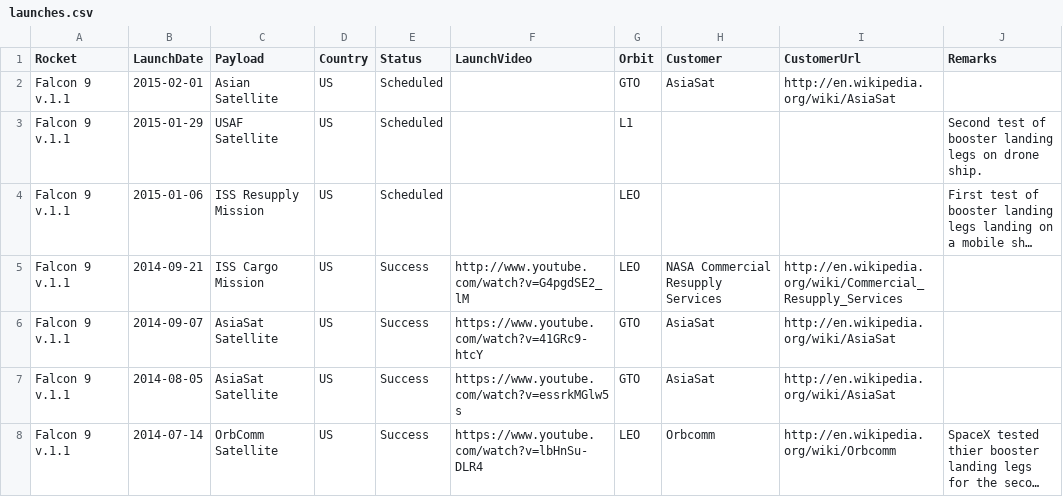
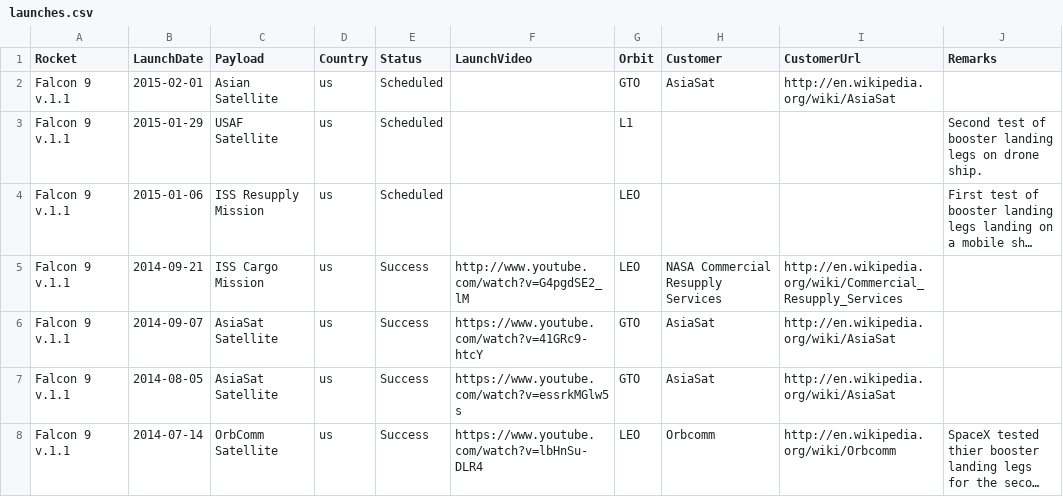
Before and after one commit to leemac/rocketlaunches, a CSV file: data/launches.csv, drawn as a sheet; long unchanged cells end in …; the diff names each change by its address in the sheet, - before the commit and + after, or states it on an @@ line.

Commit message:
data fix and stylesheet update

```diff
--- a/data/launches.csv
+++ b/data/launches.csv
-D2:D8 (Country): US
+D2:D8 (Country): us
```
Also changed, not shown: 2 other files.
